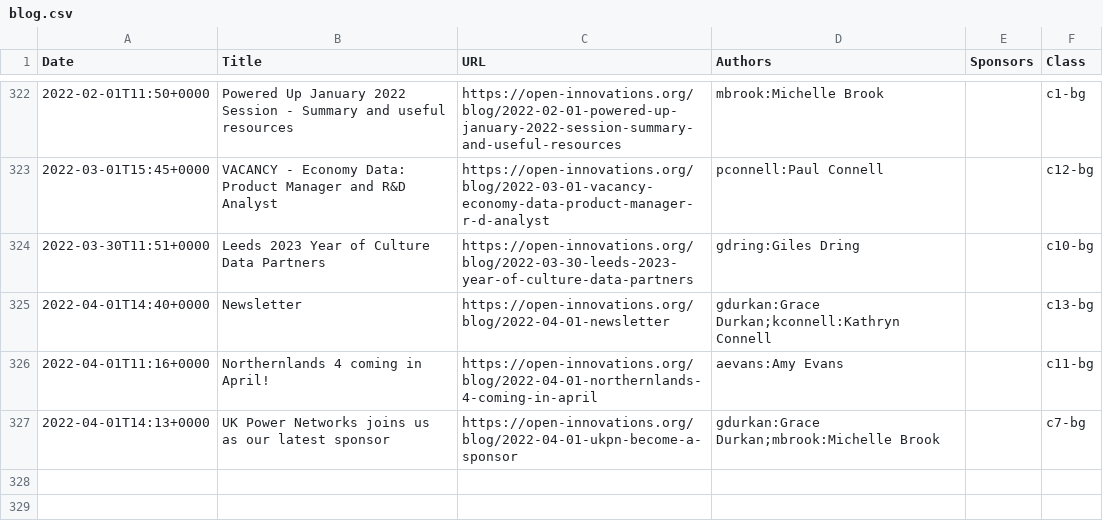
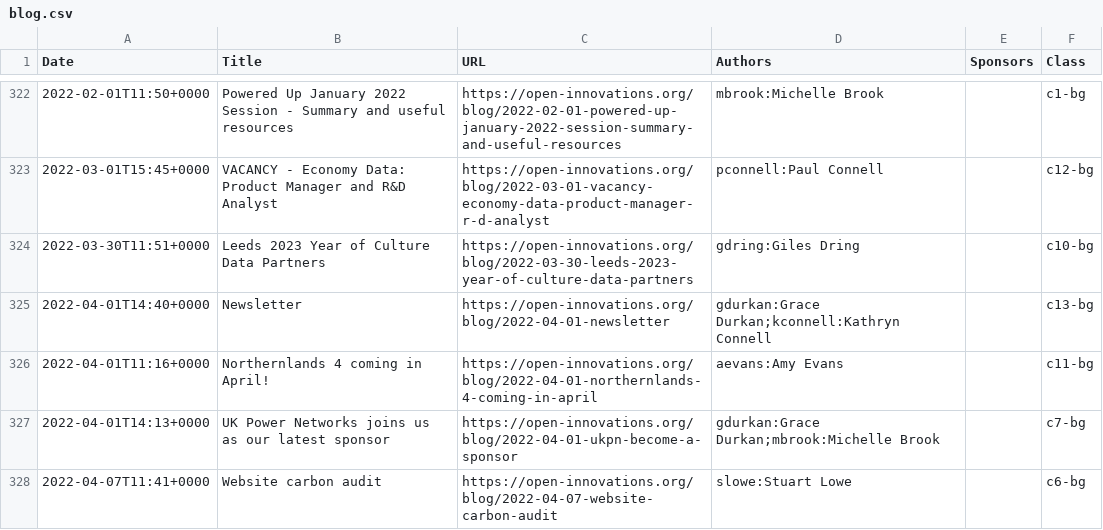
Before and after one commit to open-innovations/dashboard, a CSV file: data/blog.csv, drawn as a sheet; only a part is shown, gaps mark what is left out; the diff names each change by its address in the sheet, - before the commit and + after, or states it on an @@ line.

Commit message:
Update blog list

```diff
--- a/data/blog.csv
+++ b/data/blog.csv
+row 328: 2022-04-07T11:41+0000 | Website carbon audit | https://open-innovations.org/blog/2022-04-07-website-carbon-audit | slowe:Stuart Lowe |  | c6-bg
```
